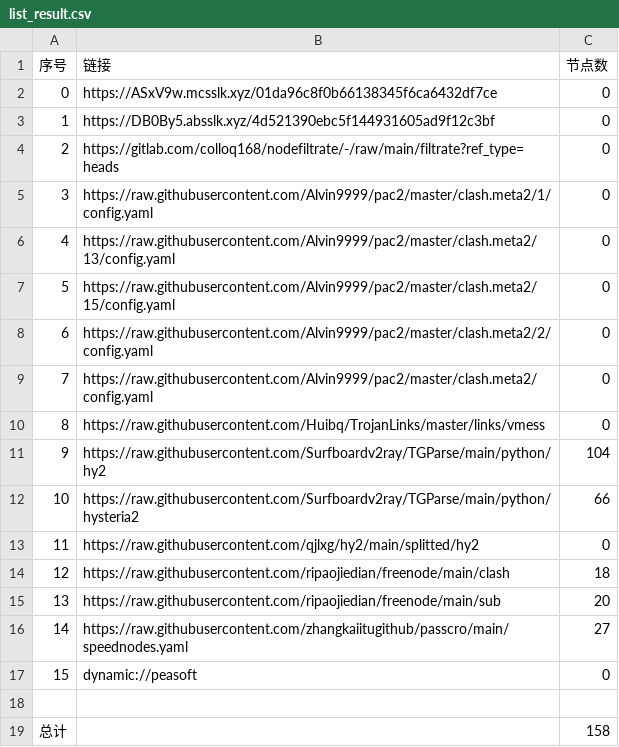
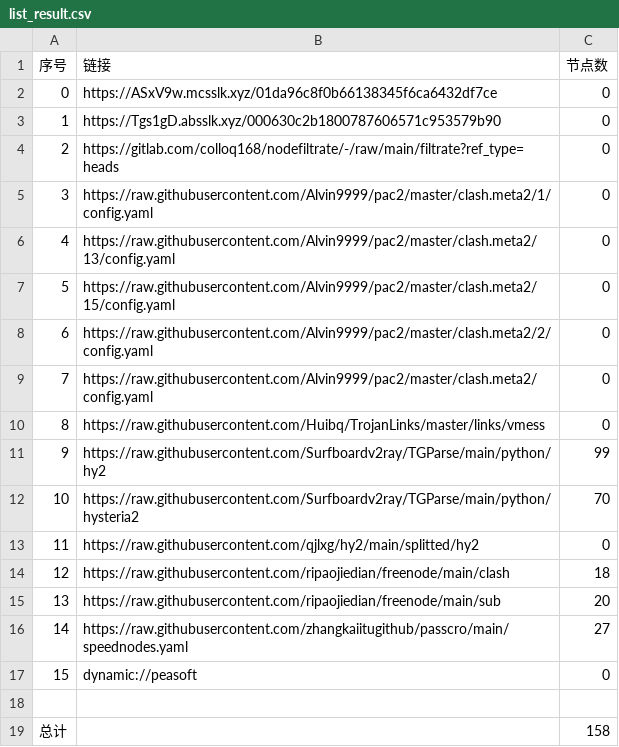
Before and after one commit to hicass-1102/AutoMergePublicNodes, a CSV file: list_result.csv, drawn as a sheet.

```diff
--- a/list_result.csv
+++ b/list_result.csv
@@ -2,3 +2,3 @@
 0,https://ASxV9w.mcsslk.xyz/01da96c8f0b66138345f6ca6432df7ce,0
-1,https://DB0By5.absslk.xyz/4d521390ebc5f144931605ad9f12c3bf,0
+1,https://Tgs1gD.absslk.xyz/000630c2b1800787606571c953579b90,0
 2,https://gitlab.com/colloq168/nodefiltrate/-/raw/main/filtrate?ref_type=heads,0
@@ -10,4 +10,4 @@
 8,https://raw.githubusercontent.com/Huibq/TrojanLinks/master/links/vmess,0
-9,https://raw.githubusercontent.com/Surfboardv2ray/TGParse/main/python/hy2,104
-10,https://raw.githubusercontent.com/Surfboardv2ray/TGParse/main/python/hysteria2,66
+9,https://raw.githubusercontent.com/Surfboardv2ray/TGParse/main/python/hy2,99
+10,https://raw.githubusercontent.com/Surfboardv2ray/TGParse/main/python/hysteria2,70
 11,https://raw.githubusercontent.com/qjlxg/hy2/main/splitted/hy2,0
```
Also changed, not shown: 8 other files.
